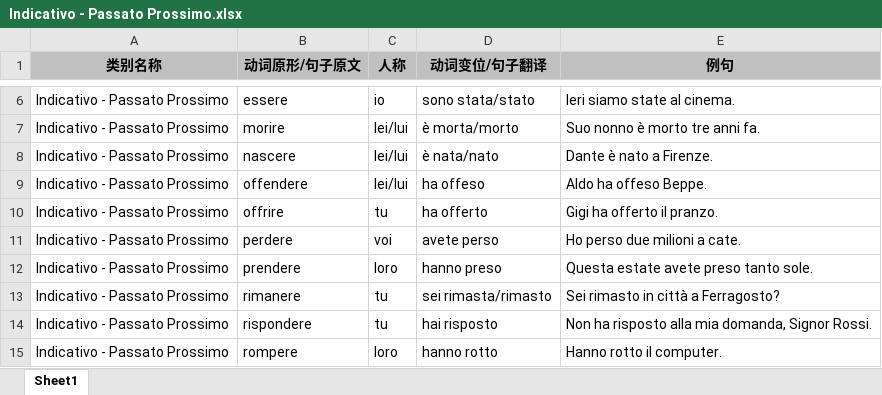
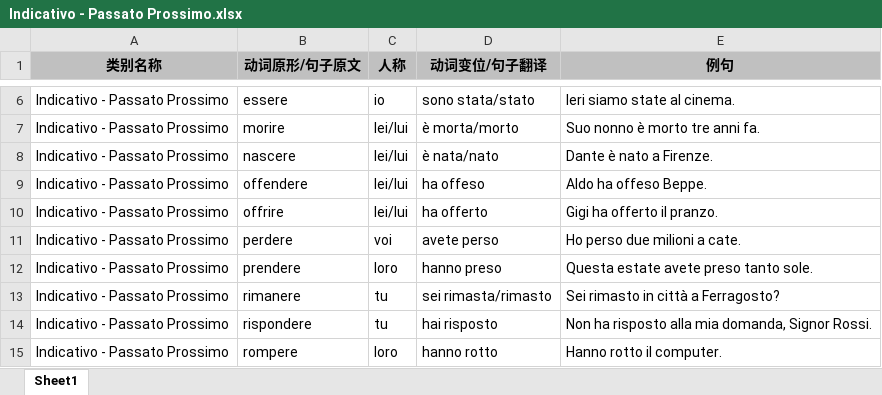
Before and after one commit to wechiwin/quiz-mini-springboot, an Excel workbook: excel/Indicativo - Passato Prossimo.xlsx, sheet Sheet1, drawn as a sheet; only a part is shown, gaps mark what is left out; values as stored, in another font and other column widths than the file's, no borders; the diff names each change by its address in the sheet, - before the commit and + after, or states it on an @@ line.

```diff
--- a/excel/Indicativo - Passato Prossimo.xlsx (sheet Sheet1)
+++ b/excel/Indicativo - Passato Prossimo.xlsx (sheet Sheet1)
-C10 (人称): tu
+C10 (人称): lei/lui
```
Also changed, not shown: 1 other file.
